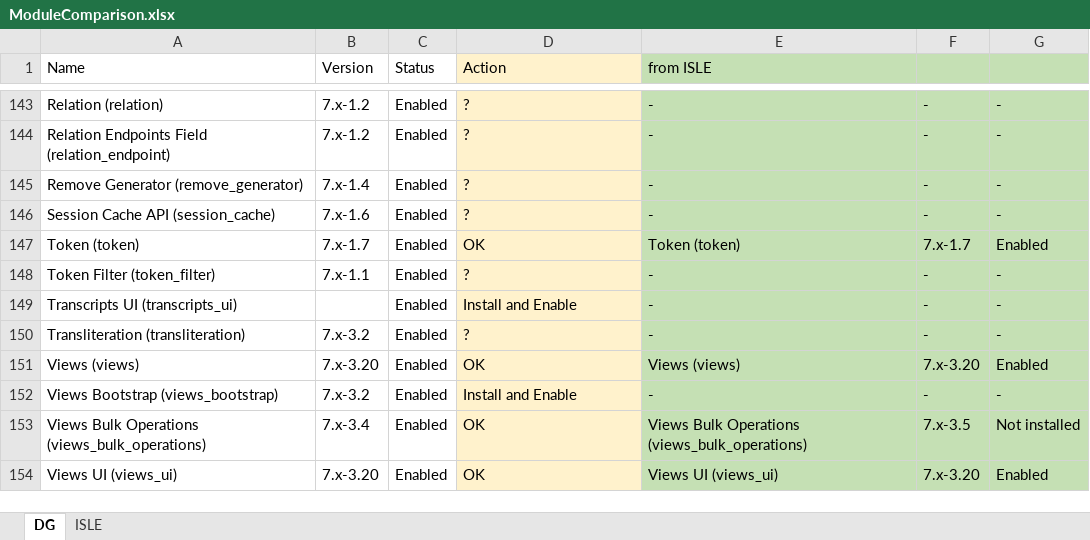
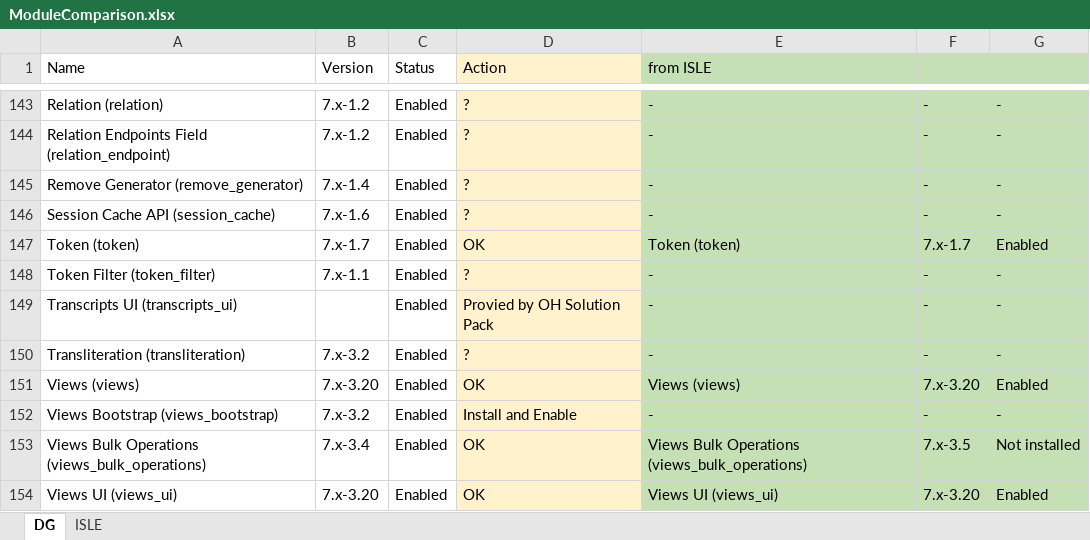
Before and after one commit to DigitalGrinnell/ISLE-Documentation, an Excel workbook: ModuleComparison.xlsx, sheet DG, drawn as a sheet; only a part is shown, gaps mark what is left out; values as stored, in another font and other column widths than the file's, no borders; the diff names each change by its address in the sheet, - before the commit and + after, or states it on an @@ line.

```diff
--- a/ModuleComparison.xlsx (sheet DG)
+++ b/ModuleComparison.xlsx (sheet DG)
-D149 (Action): Install and Enable
+D149 (Action): Provied by OH Solution Pack
```
Also changed, not shown: 2 other files.
